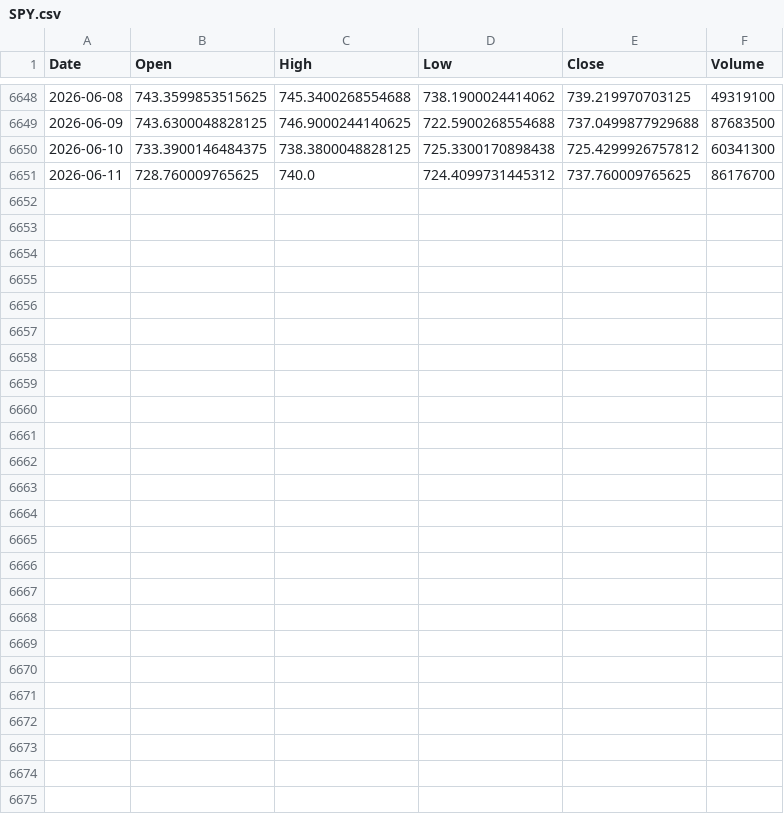
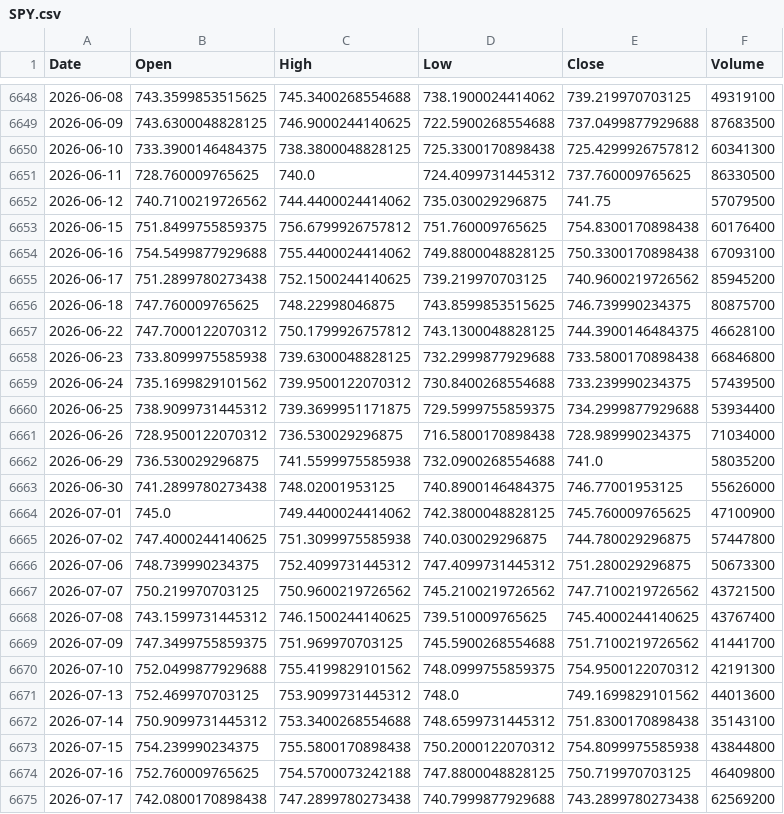
Before and after one commit to Jerry-Parker/turtle-lite-ai, a CSV file: data/SPY.csv, drawn as a sheet; only a part is shown, gaps mark what is left out.

```diff
--- a/data/SPY.csv
+++ b/data/SPY.csv
@@ -6650,2 +6650,26 @@ Date,Open,High,Low,Close,Volume
 2026-06-10,733.3900146484375,738.3800048828125,725.3300170898438,725.4299926757812,60341300
-2026-06-11,728.760009765625,740.0,724.4099731445312,737.760009765625,86176700
+2026-06-11,728.760009765625,740.0,724.4099731445312,737.760009765625,86330500
+2026-06-12,740.7100219726562,744.4400024414062,735.030029296875,741.75,57079500
+2026-06-15,751.8499755859375,756.6799926757812,751.760009765625,754.8300170898438,60176400
+2026-06-16,754.5499877929688,755.4400024414062,749.8800048828125,750.3300170898438,67093100
+2026-06-17,751.2899780273438,752.1500244140625,739.219970703125,740.9600219726562,85945200
+2026-06-18,747.760009765625,748.22998046875,743.8599853515625,746.739990234375,80875700
+2026-06-22,747.7000122070312,750.1799926757812,743.1300048828125,744.3900146484375,46628100
+2026-06-23,733.8099975585938,739.6300048828125,732.2999877929688,733.5800170898438,66846800
+2026-06-24,735.1699829101562,739.9500122070312,730.8400268554688,733.239990234375,57439500
+2026-06-25,738.9099731445312,739.3699951171875,729.5999755859375,734.2999877929688,53934400
+2026-06-26,728.9500122070312,736.530029296875,716.5800170898438,728.989990234375,71034000
+2026-06-29,736.530029296875,741.5599975585938,732.0900268554688,741.0,58035200
+2026-06-30,741.2899780273438,748.02001953125,740.8900146484375,746.77001953125,55626000
+2026-07-01,745.0,749.4400024414062,742.3800048828125,745.760009765625,47100900
+2026-07-02,747.4000244140625,751.3099975585938,740.030029296875,744.780029296875,57447800
+2026-07-06,748.739990234375,752.4099731445312,747.4099731445312,751.280029296875,50673300
+2026-07-07,750.219970703125,750.9600219726562,745.2100219726562,747.7100219726562,43721500
+2026-07-08,743.1599731445312,746.1500244140625,739.510009765625,745.4000244140625,43767400
+2026-07-09,747.3499755859375,751.969970703125,745.5900268554688,751.7100219726562,41441700
+2026-07-10,752.0499877929688,755.4199829101562,748.0999755859375,754.9500122070312,42191300
+2026-07-13,752.469970703125,753.9099731445312,748.0,749.1699829101562,44013600
+2026-07-14,750.9099731445312,753.3400268554688,748.6599731445312,751.8300170898438,35143100
+2026-07-15,754.239990234375,755.5800170898438,750.2000122070312,754.8099975585938,43844800
+2026-07-16,752.760009765625,754.5700073242188,747.8800048828125,750.719970703125,46409800
+2026-07-17,742.0800170898438,747.2899780273438,740.7999877929688,743.2899780273438,62569200
```
Also changed, not shown: data/AAPL.csv, data/GOOGL.csv, 9 other files.
